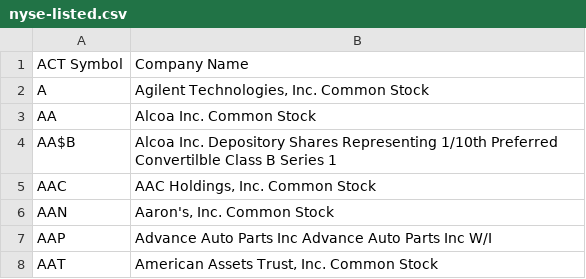
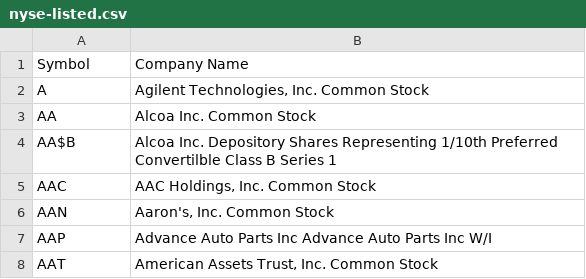
Before and after one commit to michael-michelotti/stock_picker, a CSV file: nyse-listed.csv, drawn as a sheet; only a part is shown.

Commit message:
Too many changes to list. Broke refresh_financials up into functions, moved the functions to a tools module, added logging and unit tests

```diff
--- a/nyse-listed.csv
+++ b/nyse-listed.csv
@@ -1,2 +1,2 @@
-ACT Symbol,Company Name
+Symbol,Company Name
 A,"Agilent Technologies, Inc. Common Stock"
```
Also changed, not shown: 12 other files.
